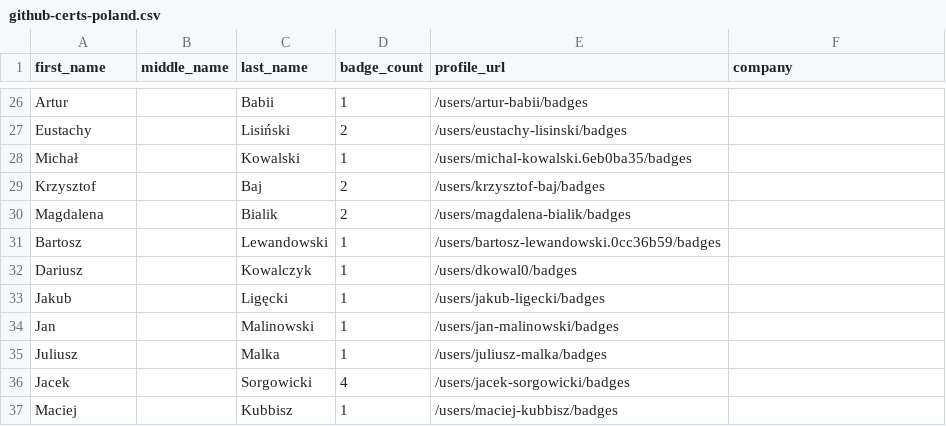
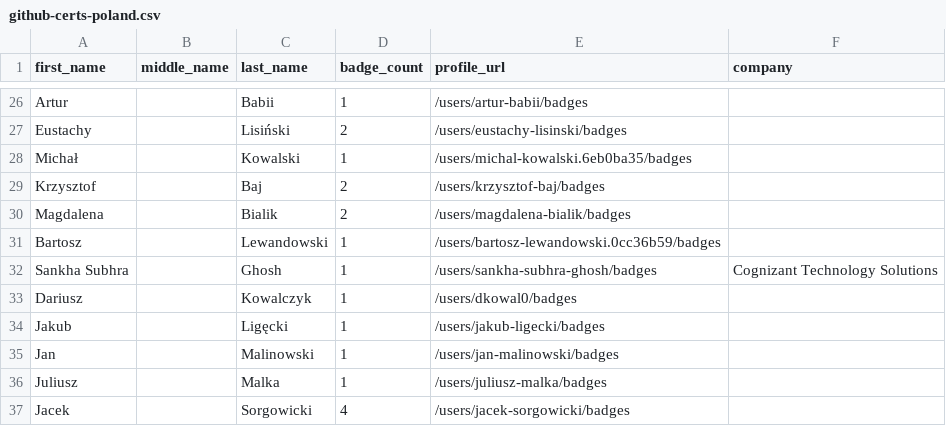
Before and after one commit to andrediasbr/github-certification-ranking, a CSV file: datasource/github-certs-poland.csv, drawn as a sheet; only a part is shown, gaps mark what is left out; the shorter side is filled out with more unchanged rows; the diff names each change by its address in the sheet, - before the commit and + after, or states it on an @@ line.

```diff
--- a/datasource/github-certs-poland.csv
+++ b/datasource/github-certs-poland.csv
+row 32: Sankha Subhra |  | Ghosh | 1 | /users/sankha-subhra-ghosh/badges | Cognizant Technology Solutions
```
Also changed, not shown: datasource/github-certs-brazil.csv, datasource/github-certs-finland.csv, 20 other files.
